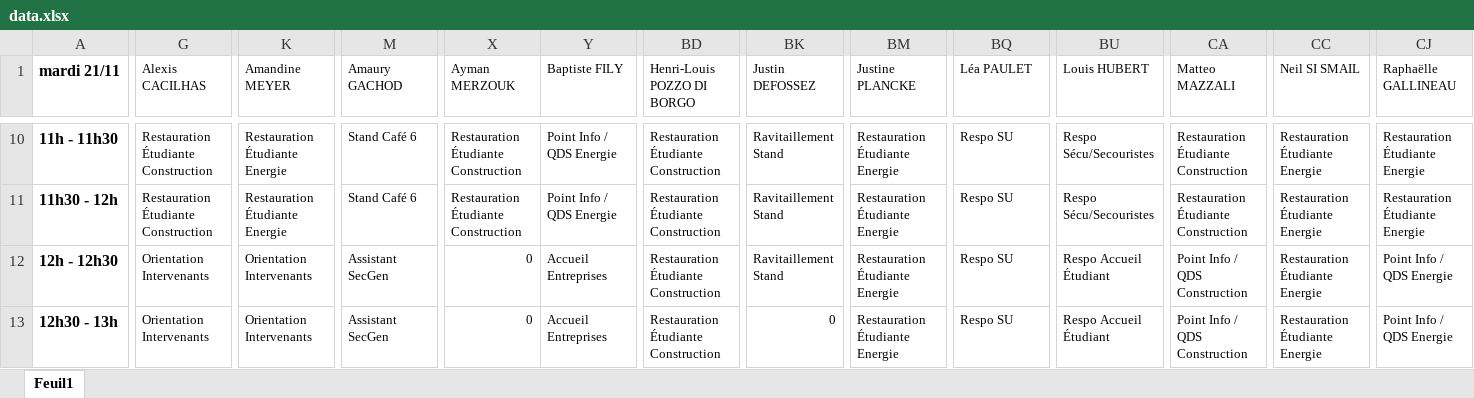
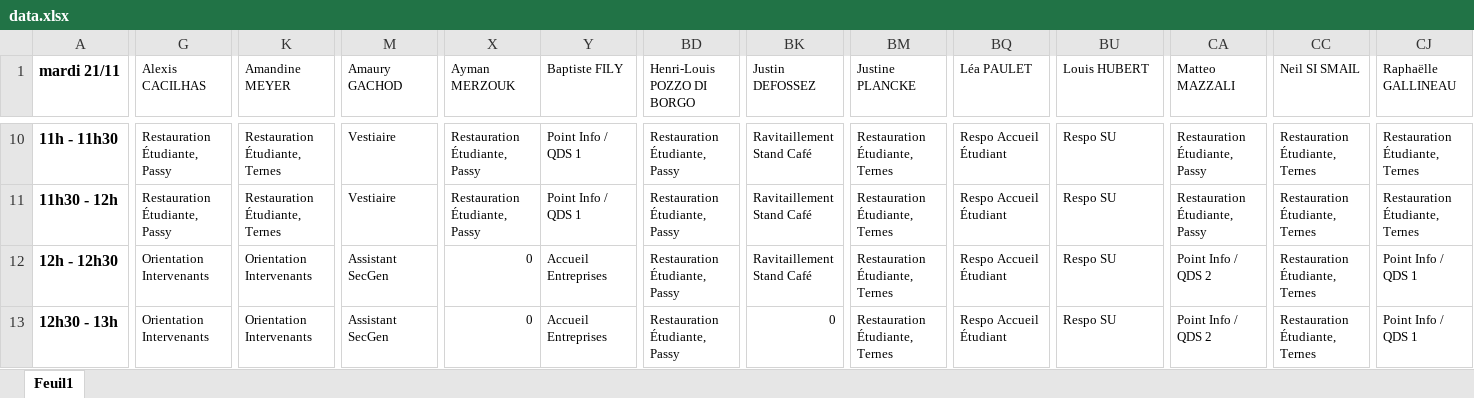
Before and after one commit to kilianpdrx/Forum, an Excel workbook: FICHES DE PERM/data.xlsx, sheet Feuil1, drawn as a sheet; only a part is shown, gaps mark what is left out; values as stored, in another font and other column widths than the file's, no borders; the diff covers the shown part only; the diff names each change by its address in the sheet, - before the commit and + after, or states it on an @@ line.

```diff
--- a/FICHES DE PERM/data.xlsx (sheet Feuil1)
+++ b/FICHES DE PERM/data.xlsx (sheet Feuil1)
-G10:G11 (Alexis CACILHAS): Restauration Étudiante Construction
+G10:G11 (Alexis CACILHAS): Restauration Étudiante, Passy
-K10:K11 (Amandine MEYER): Restauration Étudiante Energie
+K10:K11 (Amandine MEYER): Restauration Étudiante, Ternes
-M10:M11 (Amaury GACHOD): Stand Café 6
+M10:M11 (Amaury GACHOD): Vestiaire
-X10:X11 (Ayman MERZOUK): Restauration Étudiante Construction
+X10:X11 (Ayman MERZOUK): Restauration Étudiante, Passy
-Y10:Y11 (Baptiste FILY): Point Info / QDS Energie
+Y10:Y11 (Baptiste FILY): Point Info / QDS 1
-BD10:BD13 (Henri-Louis POZZO DI BORGO): Restauration Étudiante Construction
+BD10:BD13 (Henri-Louis POZZO DI BORGO): Restauration Étudiante, Passy
-BK10:BK12 (Justin DEFOSSEZ): Ravitaillement Stand
+BK10:BK12 (Justin DEFOSSEZ): Ravitaillement Stand Café
-BM10:BM13 (Justine PLANCKE): Restauration Étudiante Energie
+BM10:BM13 (Justine PLANCKE): Restauration Étudiante, Ternes
-BQ10:BQ13 (Léa PAULET): Respo SU
+BQ10:BQ13 (Léa PAULET): Respo Accueil Étudiant
-BU10:BU11 (Louis HUBERT): Respo Sécu/Secouristes
+BU10:BU11 (Louis HUBERT): Respo SU
-CA10:CA11 (Matteo MAZZALI): Restauration Étudiante Construction
+CA10:CA11 (Matteo MAZZALI): Restauration Étudiante, Passy
-CC10:CC13 (Neil SI SMAIL): Restauration Étudiante Energie
+CC10:CC13 (Neil SI SMAIL): Restauration Étudiante, Ternes
-CJ10:CJ11 (Raphaëlle GALLINEAU): Restauration Étudiante Energie
+CJ10:CJ11 (Raphaëlle GALLINEAU): Restauration Étudiante, Ternes
-BU12:BU13 (Louis HUBERT): Respo Accueil Étudiant
+BU12:BU13 (Louis HUBERT): Respo SU
-CA12:CA13 (Matteo MAZZALI): Point Info / QDS Construction
+CA12:CA13 (Matteo MAZZALI): Point Info / QDS 2
-CJ12:CJ13 (Raphaëlle GALLINEAU): Point Info / QDS Energie
+CJ12:CJ13 (Raphaëlle GALLINEAU): Point Info / QDS 1
```
Also changed, not shown: 263 edited cells elsewhere in this sheet, NDF/data.xlsx, 10 other files.
